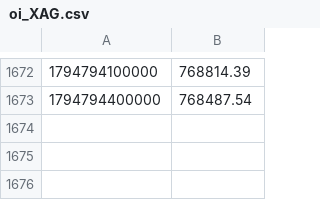
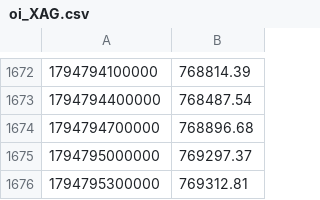
Before and after one commit to BlitzDragneel/Aura, a CSV file: watch/oi_XAG.csv, drawn as a sheet; only a part is shown, gaps mark what is left out; the diff names each change by its address in the sheet, - before the commit and + after, or states it on an @@ line.

```diff
--- a/watch/oi_XAG.csv
+++ b/watch/oi_XAG.csv
+row 1674: 1794794700000 | 768896.68
+row 1675: 1794795000000 | 769297.37
+row 1676: 1794795300000 | 769312.81
```
Also changed, not shown: 18 other files.
